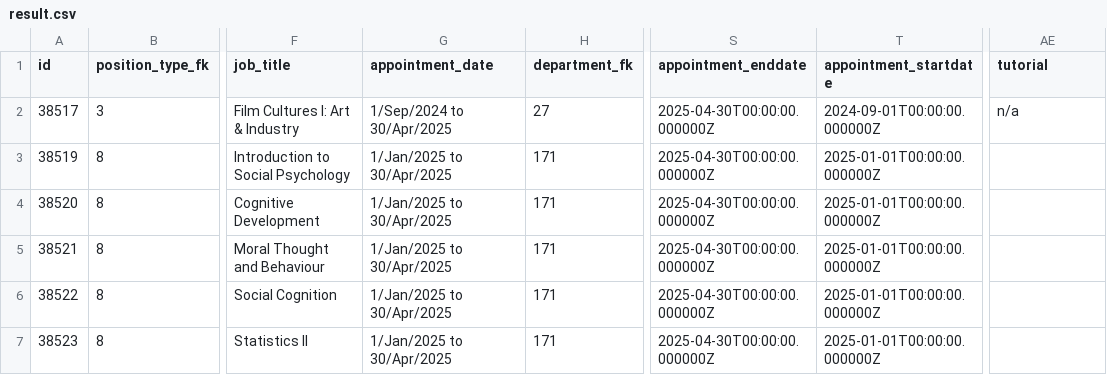
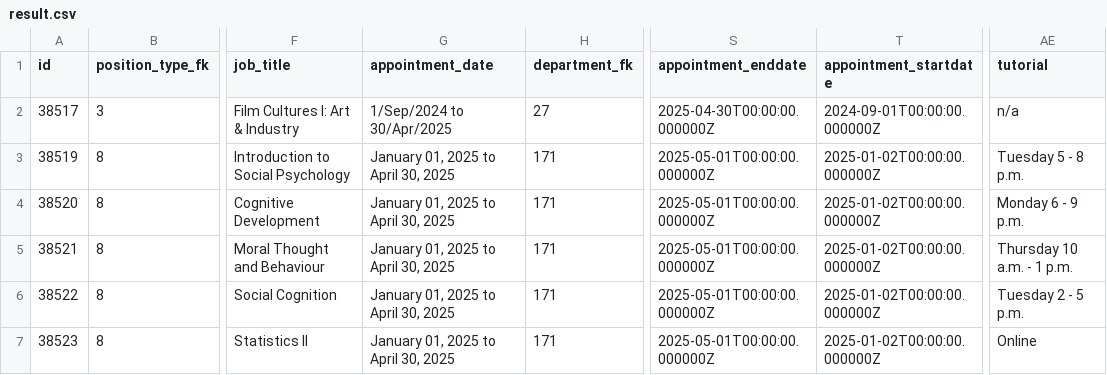
Before and after one commit to Nathan903/unit1.hrandequity.utoronto.ca, a CSV file: result.csv, drawn as a sheet; only a part is shown, gaps mark what is left out; the diff covers the shown part only; the diff names each change by its address in the sheet, - before the commit and + after, or states it on an @@ line.

```diff
--- a/result.csv
+++ b/result.csv
-G3:G7 (appointment_date): 1/Jan/2025 to 30/Apr/2025
+G3:G7 (appointment_date): January 01, 2025 to April 30, 2025
-S3:S7 (appointment_enddate): 2025-04-30T00:00:00.000000Z
+S3:S7 (appointment_enddate): 2025-05-01T00:00:00.000000Z
-T3:T7 (appointment_startdate): 2025-01-01T00:00:00.000000Z
+T3:T7 (appointment_startdate): 2025-01-02T00:00:00.000000Z
-AE3 (tutorial): (empty)
+AE3 (tutorial): Tuesday 5 - 8 p.m.
-AE4 (tutorial): (empty)
+AE4 (tutorial): Monday 6 - 9 p.m.
-AE5 (tutorial): (empty)
+AE5 (tutorial): Thursday 10 a.m. - 1 p.m.
-AE6 (tutorial): (empty)
+AE6 (tutorial): Tuesday 2 - 5 p.m.
-AE7 (tutorial): (empty)
+AE7 (tutorial): Online
```
Also changed, not shown: 2 added rows and 4 edited cells elsewhere in this file, 1 other file.
